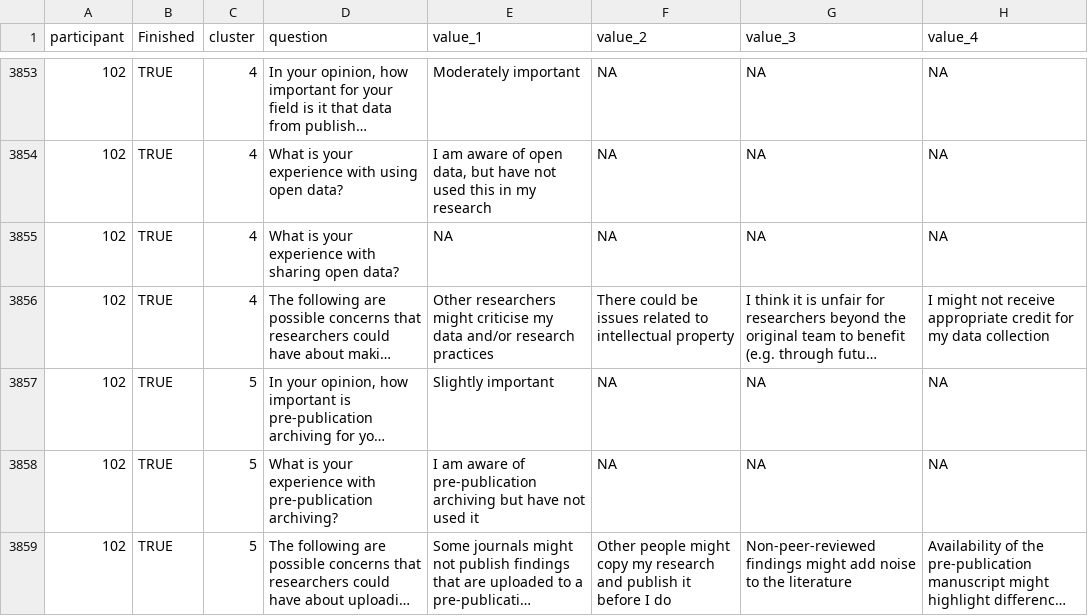
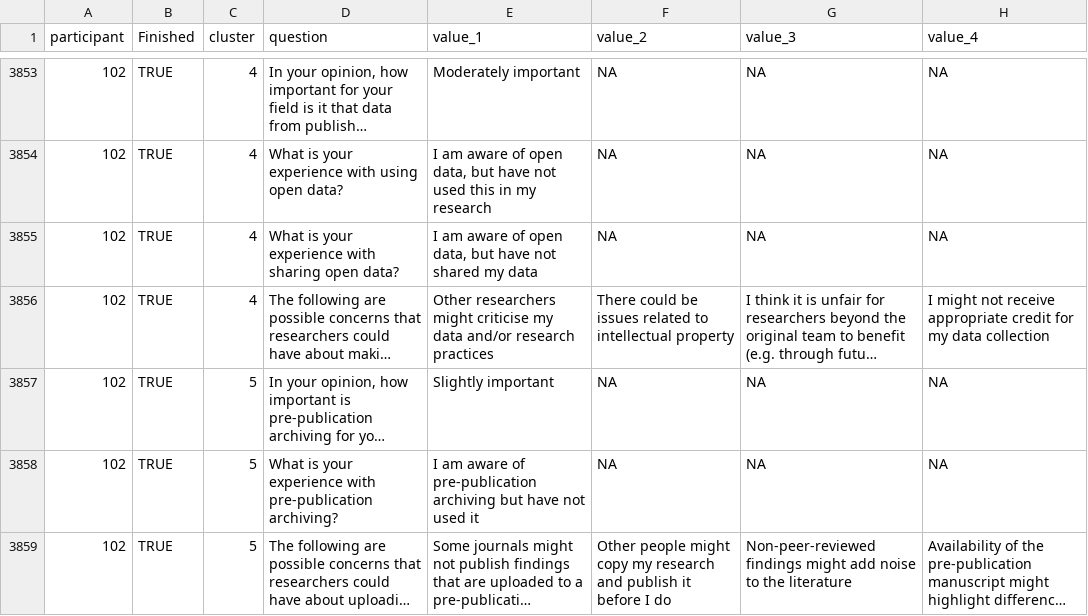
Before and after one commit to eur-nl/2021_ERIM_OS_Survey, a CSV file: data/preproc/CLEAN_20210608_ERIM_OS_Survey.csv, drawn as a sheet; only a part is shown, gaps mark what is left out; long unchanged cells end in …; the diff names each change by its address in the sheet, - before the commit and + after, or states it on an @@ line.

Commit message:
save clean file with fixed response to Q5.3

```diff
--- a/data/preproc/CLEAN_20210608_ERIM_OS_Survey.csv
+++ b/data/preproc/CLEAN_20210608_ERIM_OS_Survey.csv
-E3855 (value_1): NA
+E3855 (value_1): I am aware of open data, but have not shared my data
```
